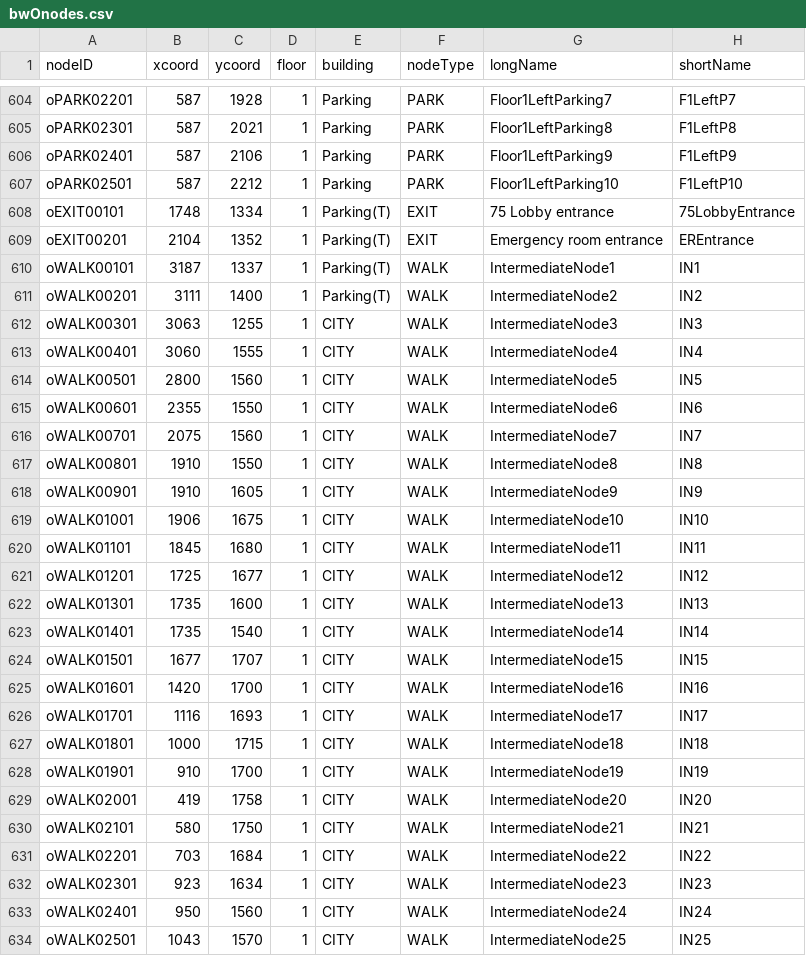
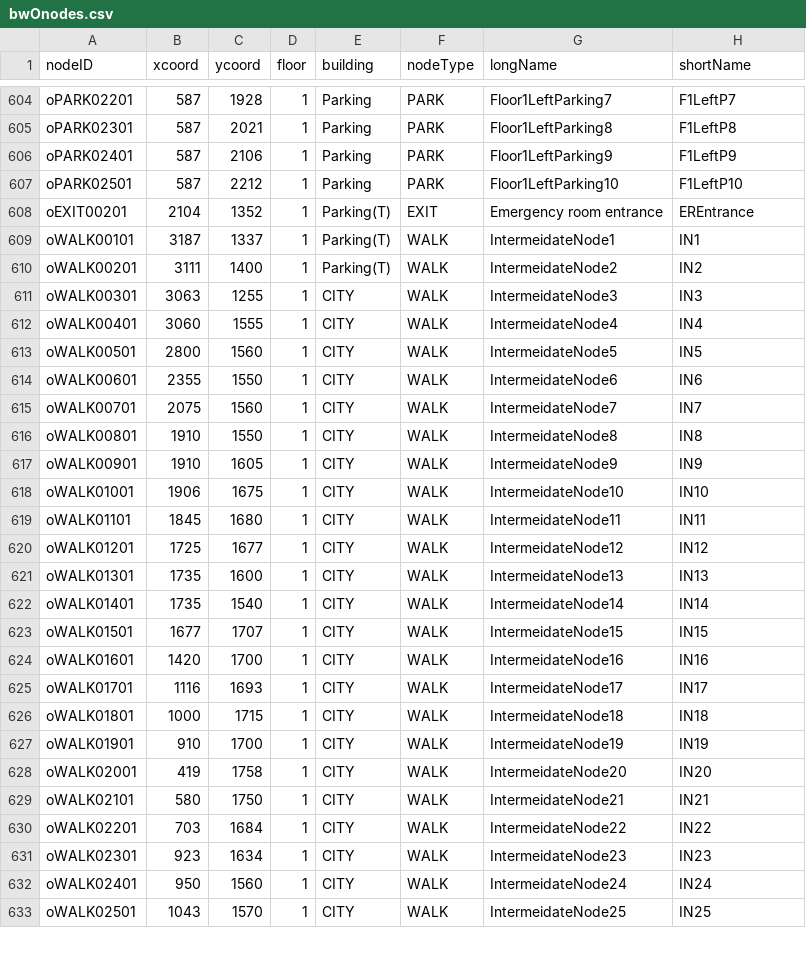
Before and after one commit to ReilySiegel/ProjectMason, a CSV file: src/main/resources/edu/wpi/teamo/database/map/bwOnodes.csv, drawn as a sheet; only a part is shown, gaps mark what is left out; the diff covers the shown part only.

```diff
--- a/src/main/resources/edu/wpi/teamo/database/map/bwOnodes.csv
+++ b/src/main/resources/edu/wpi/teamo/database/map/bwOnodes.csv
@@ -607,28 +607,27 @@ oPARK02401,587,2106,1,Parking,PARK,Floor1LeftParking9,F1LeftP9
 oPARK02501,587,2212,1,Parking,PARK,Floor1LeftParking10,F1LeftP10
-oEXIT00101,1748,1334,1,Parking(T),EXIT,75 Lobby entrance,75LobbyEntrance
 oEXIT00201,2104,1352,1,Parking(T),EXIT,Emergency room entrance,EREntrance
-oWALK00101,3187,1337,1,Parking(T),WALK,IntermediateNode1,IN1
-oWALK00201,3111,1400,1,Parking(T),WALK,IntermediateNode2,IN2
-oWALK00301,3063,1255,1,CITY,WALK,IntermediateNode3,IN3
-oWALK00401,3060,1555,1,CITY,WALK,IntermediateNode4,IN4
-oWALK00501,2800,1560,1,CITY,WALK,IntermediateNode5,IN5
-oWALK00601,2355,1550,1,CITY,WALK,IntermediateNode6,IN6
-oWALK00701,2075,1560,1,CITY,WALK,IntermediateNode7,IN7
-oWALK00801,1910,1550,1,CITY,WALK,IntermediateNode8,IN8
-oWALK00901,1910,1605,1,CITY,WALK,IntermediateNode9,IN9
-oWALK01001,1906,1675,1,CITY,WALK,IntermediateNode10,IN10
-oWALK01101,1845,1680,1,CITY,WALK,IntermediateNode11,IN11
-oWALK01201,1725,1677,1,CITY,WALK,IntermediateNode12,IN12
-oWALK01301,1735,1600,1,CITY,WALK,IntermediateNode13,IN13
-oWALK01401,1735,1540,1,CITY,WALK,IntermediateNode14,IN14
-oWALK01501,1677,1707,1,CITY,WALK,IntermediateNode15,IN15
-oWALK01601,1420,1700,1,CITY,WALK,IntermediateNode16,IN16
-oWALK01701,1116,1693,1,CITY,WALK,IntermediateNode17,IN17
-oWALK01801,1000,1715,1,CITY,WALK,IntermediateNode18,IN18
-oWALK01901,910,1700,1,CITY,WALK,IntermediateNode19,IN19
-oWALK02001,419,1758,1,CITY,WALK,IntermediateNode20,IN20
-oWALK02101,580,1750,1,CITY,WALK,IntermediateNode21,IN21
-oWALK02201,703,1684,1,CITY,WALK,IntermediateNode22,IN22
-oWALK02301,923,1634,1,CITY,WALK,IntermediateNode23,IN23
-oWALK02401,950,1560,1,CITY,WALK,IntermediateNode24,IN24
-oWALK02501,1043,1570,1,CITY,WALK,IntermediateNode25,IN25
+oWALK00101,3187,1337,1,Parking(T),WALK,IntermeidateNode1,IN1
+oWALK00201,3111,1400,1,Parking(T),WALK,IntermeidateNode2,IN2
+oWALK00301,3063,1255,1,CITY,WALK,IntermeidateNode3,IN3
+oWALK00401,3060,1555,1,CITY,WALK,IntermeidateNode4,IN4
+oWALK00501,2800,1560,1,CITY,WALK,IntermeidateNode5,IN5
+oWALK00601,2355,1550,1,CITY,WALK,IntermeidateNode6,IN6
+oWALK00701,2075,1560,1,CITY,WALK,IntermeidateNode7,IN7
+oWALK00801,1910,1550,1,CITY,WALK,IntermeidateNode8,IN8
+oWALK00901,1910,1605,1,CITY,WALK,IntermeidateNode9,IN9
+oWALK01001,1906,1675,1,CITY,WALK,IntermeidateNode10,IN10
+oWALK01101,1845,1680,1,CITY,WALK,IntermeidateNode11,IN11
+oWALK01201,1725,1677,1,CITY,WALK,IntermeidateNode12,IN12
+oWALK01301,1735,1600,1,CITY,WALK,IntermeidateNode13,IN13
+oWALK01401,1735,1540,1,CITY,WALK,IntermeidateNode14,IN14
+oWALK01501,1677,1707,1,CITY,WALK,IntermeidateNode15,IN15
+oWALK01601,1420,1700,1,CITY,WALK,IntermeidateNode16,IN16
+oWALK01701,1116,1693,1,CITY,WALK,IntermeidateNode17,IN17
+oWALK01801,1000,1715,1,CITY,WALK,IntermeidateNode18,IN18
+oWALK01901,910,1700,1,CITY,WALK,IntermeidateNode19,IN19
+oWALK02001,419,1758,1,CITY,WALK,IntermeidateNode20,IN20
+oWALK02101,580,1750,1,CITY,WALK,IntermeidateNode21,IN21
+oWALK02201,703,1684,1,CITY,WALK,IntermeidateNode22,IN22
+oWALK02301,923,1634,1,CITY,WALK,IntermeidateNode23,IN23
+oWALK02401,950,1560,1,CITY,WALK,IntermeidateNode24,IN24
+oWALK02501,1043,1570,1,CITY,WALK,IntermeidateNode25,IN25
```
Also changed, not shown: 7 edited cells elsewhere in this file, src/main/resources/edu/wpi/teamo/database/map/bwOedges.csv.
